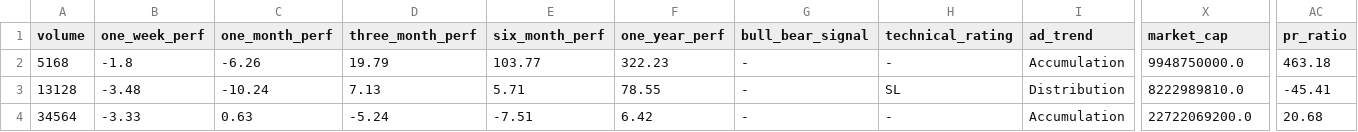
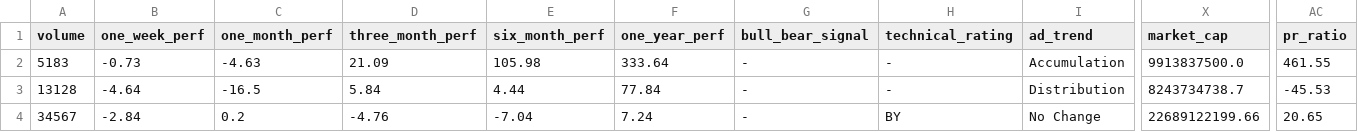
Before and after one commit to subediparas5/nepse-signaling, a CSV file: data/DEVBANK.csv, drawn as a sheet; only a part is shown, gaps mark what is left out; the diff covers the shown part only; the diff names each change by its address in the sheet, - before the commit and + after, or states it on an @@ line.

```diff
--- a/data/DEVBANK.csv
+++ b/data/DEVBANK.csv
-A2 (volume): 5168
+A2 (volume): 5183
-B2 (one_week_perf): -1.8
+B2 (one_week_perf): -0.73
-C2 (one_month_perf): -6.26
+C2 (one_month_perf): -4.63
-D2 (three_month_perf): 19.79
+D2 (three_month_perf): 21.09
-E2 (six_month_perf): 103.77
+E2 (six_month_perf): 105.98
-F2 (one_year_perf): 322.23
+F2 (one_year_perf): 333.64
-X2 (market_cap): 9948750000.0
+X2 (market_cap): 9913837500.0
-AC2 (pr_ratio): 463.18
+AC2 (pr_ratio): 461.55
-B3 (one_week_perf): -3.48
+B3 (one_week_perf): -4.64
-C3 (one_month_perf): -10.24
+C3 (one_month_perf): -16.5
-D3 (three_month_perf): 7.13
+D3 (three_month_perf): 5.84
-E3 (six_month_perf): 5.71
+E3 (six_month_perf): 4.44
-F3 (one_year_perf): 78.55
+F3 (one_year_perf): 77.84
-H3 (technical_rating): SL
+H3 (technical_rating): -
-X3 (market_cap): 8222989810.0
+X3 (market_cap): 8243734738.7
-AC3 (pr_ratio): -45.41
+AC3 (pr_ratio): -45.53
-A4 (volume): 34564
+A4 (volume): 34567
-B4 (one_week_perf): -3.33
+B4 (one_week_perf): -2.84
-C4 (one_month_perf): 0.63
+C4 (one_month_perf): 0.2
-D4 (three_month_perf): -5.24
+D4 (three_month_perf): -4.76
-E4 (six_month_perf): -7.51
+E4 (six_month_perf): -7.04
-F4 (one_year_perf): 6.42
+F4 (one_year_perf): 7.24
-H4 (technical_rating): -
+H4 (technical_rating): BY
-I4 (ad_trend): Accumulation
+I4 (ad_trend): No Change
-X4 (market_cap): 22722069200.0
+X4 (market_cap): 22689122199.66
-AC4 (pr_ratio): 20.68
+AC4 (pr_ratio): 20.65
```
Also changed, not shown: 98 edited cells elsewhere in this file, data/BANKING.csv, data/FINANCE.csv, 10 other files.
